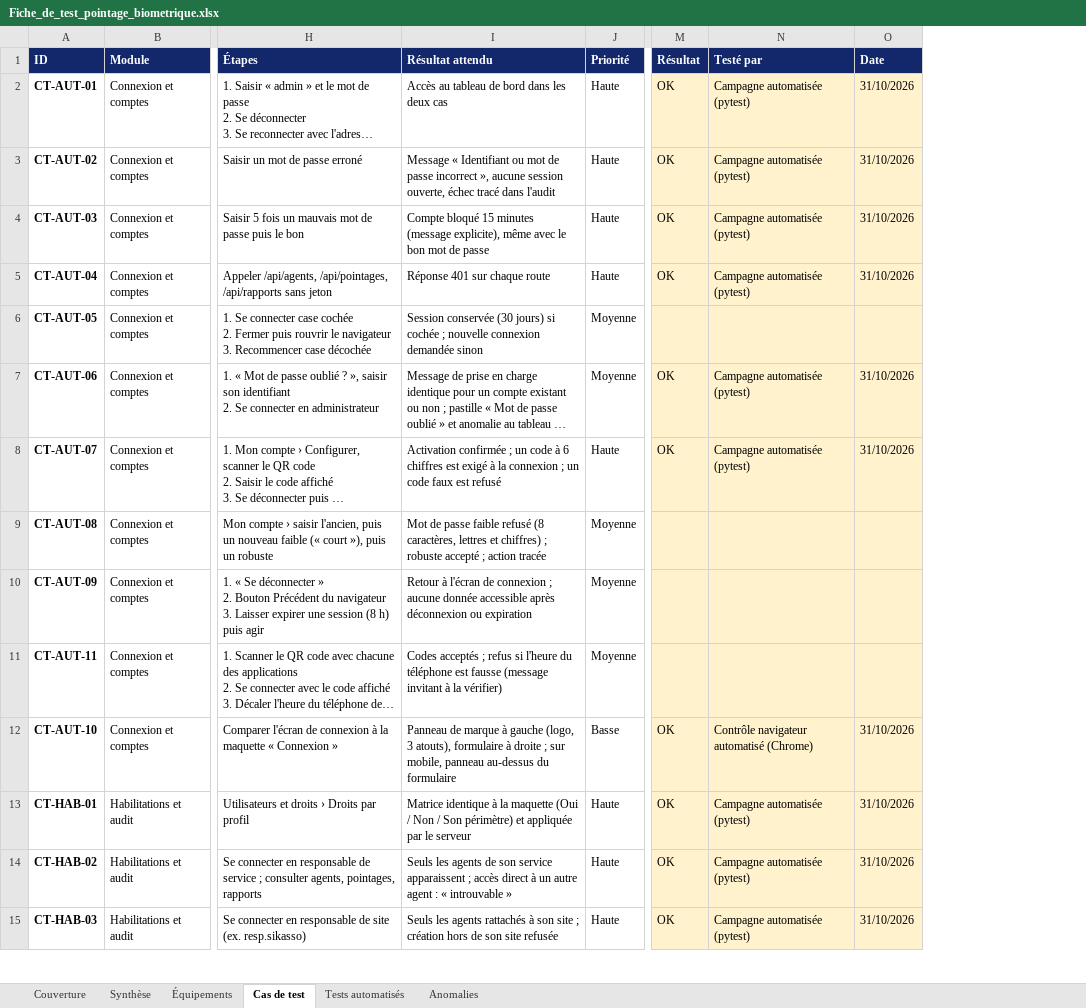
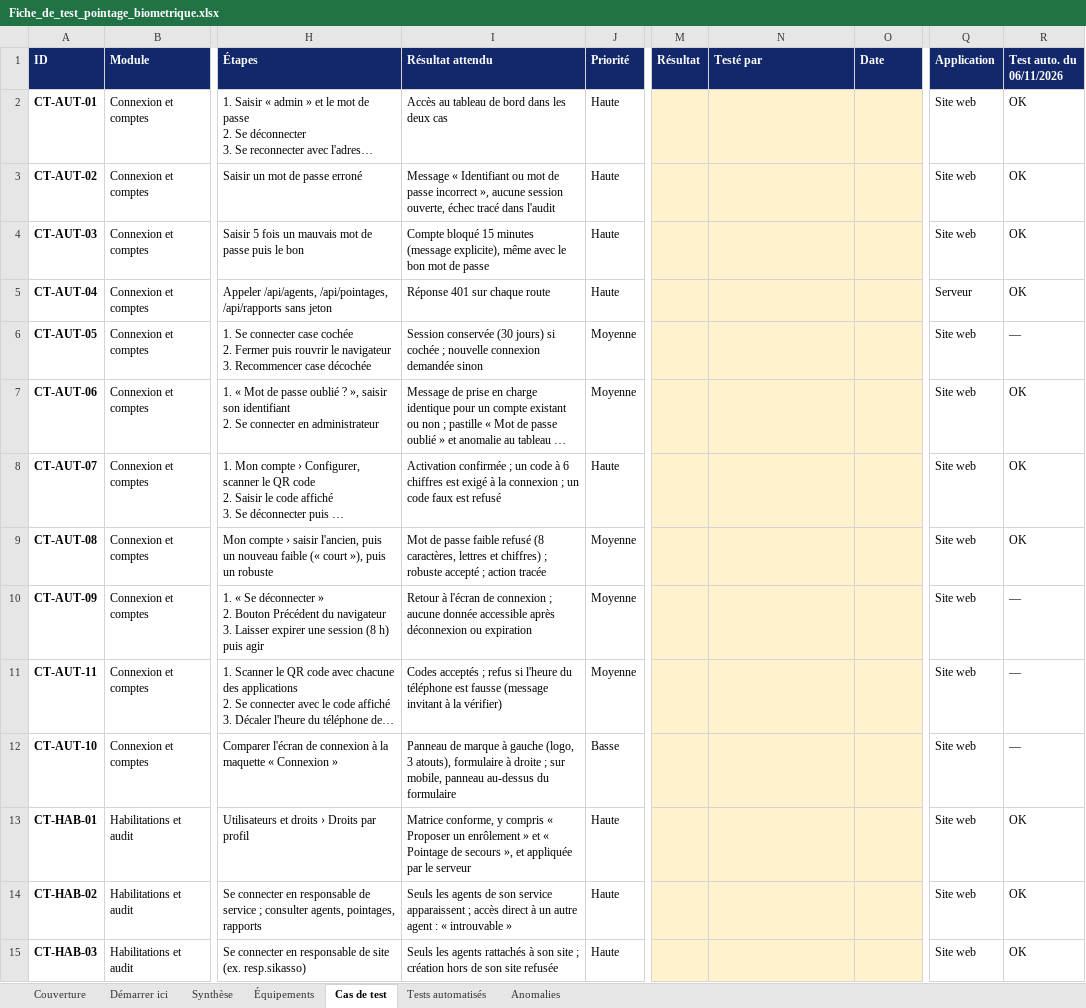
Before and after one commit to trrvssctt/EDM-pointage, an Excel workbook: docs/Fiche_de_test_pointage_biometrique.xlsx, sheet Cas de test, drawn as a sheet; only a part is shown, gaps mark what is left out; long unchanged cells end in …; values as stored, in another font and other column widths than the file's, no borders; charts and pictures and conditional formats not drawn; the diff covers the shown part only; the diff names each change by its address in the sheet, - before the commit and + after, or states it on an @@ line.

Commit message:
Fuseau horaire Africa/Bamako pour le service, fiche de test et préparation de la présentation

```diff
--- a/docs/Fiche_de_test_pointage_biometrique.xlsx (sheet Cas de test)
+++ b/docs/Fiche_de_test_pointage_biometrique.xlsx (sheet Cas de test)
+sheet tab: Démarrer ici
+column Q (Application), rows 2-15: Site web | Site web | Site web | Serveur | Site web | Site web | Site web | Site web | Site web | Site web | Site web | Site web | Site web | Site web
+column R (Test auto. du 06/11/2026), rows 2-15: OK | OK | OK | OK | — | OK | OK | OK | — | — | — | OK | OK | OK
-M2:M5 (Résultat): OK
+M2:M5 (Résultat): (empty)
-N2:N5 (Testé par): Campagne automatisée (pytest)
+N2:N5 (Testé par): (empty)
-O2:O5 (Date): 31/10/2026
+O2:O5 (Date): (empty)
-M7:M8 (Résultat): OK
+M7:M8 (Résultat): (empty)
-N7:N8 (Testé par): Campagne automatisée (pytest)
+N7:N8 (Testé par): (empty)
-O7:O8 (Date): 31/10/2026
+O7:O8 (Date): (empty)
-M12:M15 (Résultat): OK
+M12:M15 (Résultat): (empty)
-N12 (Testé par): Contrôle navigateur automatisé (Chrome)
+N12 (Testé par): (empty)
-O12:O15 (Date): 31/10/2026
+O12:O15 (Date): (empty)
-I13 (Résultat attendu): Matrice identique à la maquette (Oui / Non / Son périmètre) et appliquée…
+I13 (Résultat attendu): Matrice conforme, y compris « Proposer un enrôlement » et « Pointage de secours », et appliquée…
-N13:N15 (Testé par): Campagne automatisée (pytest)
+N13:N15 (Testé par): (empty)
```
Also changed, not shown: 91 added rows and 151 edited cells elsewhere in this sheet, sheet Synthèse, sheet Tests automatisés, sheet Anomalies, sheet Équipements, sheet Couverture, formulas that keep their value, 5 other files.
